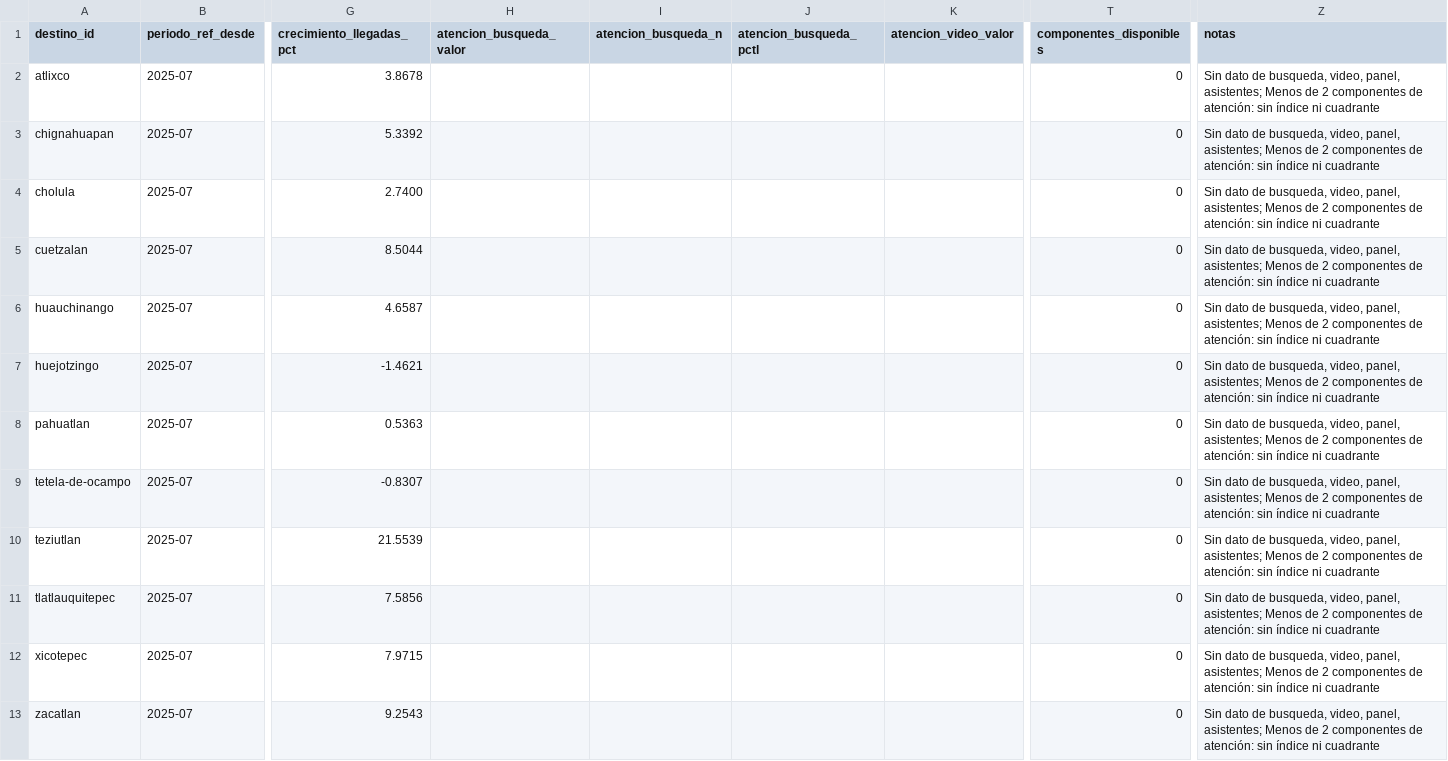
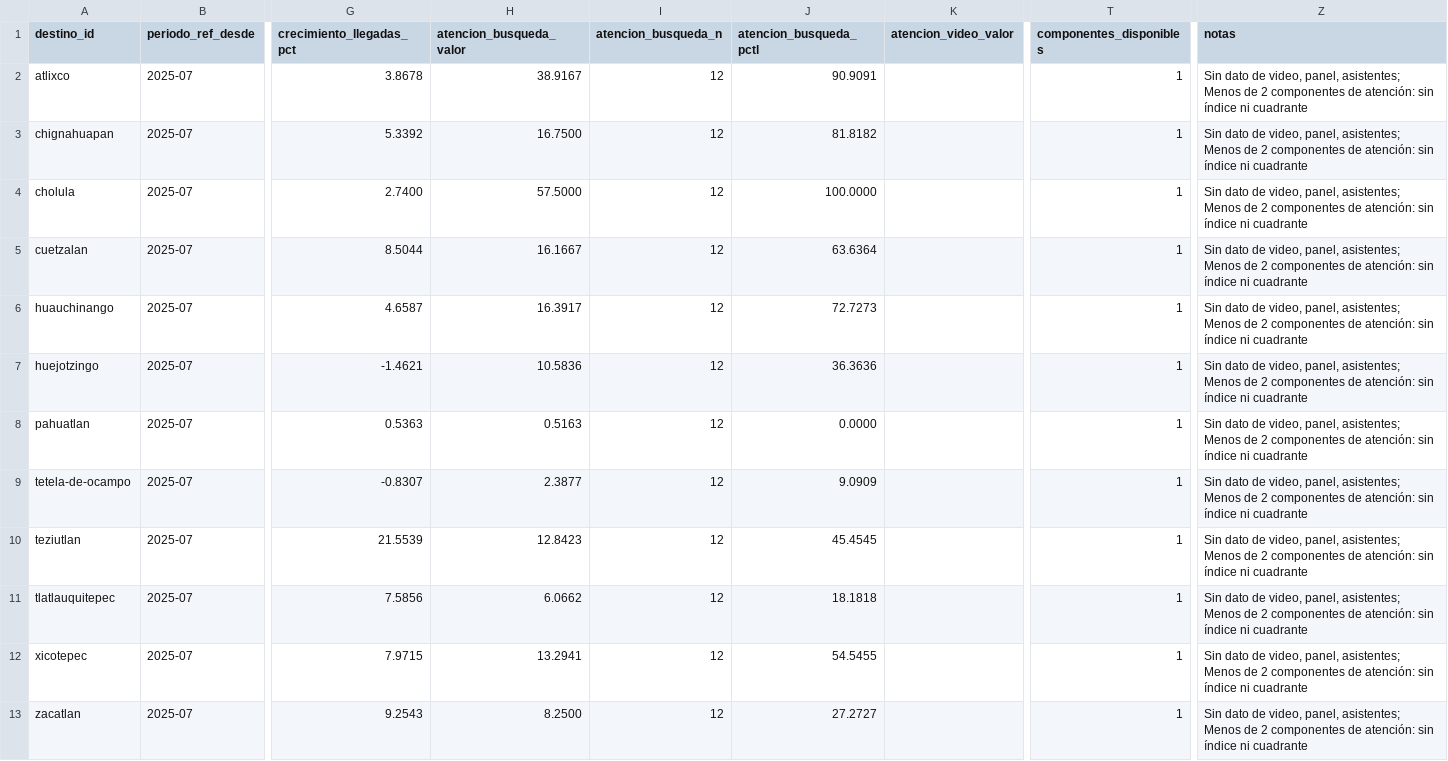
Before and after one commit to netfoor/Tech-Capital-2026, a CSV file: data/curado/radar_destinos.csv, drawn as a sheet; only a part is shown, gaps mark what is left out; the diff names each change by its address in the sheet, - before the commit and + after, or states it on an @@ line.

Commit message:
feat: interés de búsqueda mensual de los 12 destinos y figura de Chignahuapan (T003-03, T003-04, T003-05)

```diff
--- a/data/curado/radar_destinos.csv
+++ b/data/curado/radar_destinos.csv
-H2 (atencion_busqueda_valor): (empty)
+H2 (atencion_busqueda_valor): 38.9167
-I2:I13 (atencion_busqueda_n): (empty)
+I2:I13 (atencion_busqueda_n): 12
-J2 (atencion_busqueda_pctl): (empty)
+J2 (atencion_busqueda_pctl): 90.9091
-T2:T13 (componentes_disponibles): 0
+T2:T13 (componentes_disponibles): 1
-Z2:Z13 (notas): …dato de busqueda, video, panel,…
+Z2:Z13 (notas): …dato de video, panel,…
-H3 (atencion_busqueda_valor): (empty)
+H3 (atencion_busqueda_valor): 16.7500
-J3 (atencion_busqueda_pctl): (empty)
+J3 (atencion_busqueda_pctl): 81.8182
-H4 (atencion_busqueda_valor): (empty)
+H4 (atencion_busqueda_valor): 57.5000
-J4 (atencion_busqueda_pctl): (empty)
+J4 (atencion_busqueda_pctl): 100.0000
-H5 (atencion_busqueda_valor): (empty)
+H5 (atencion_busqueda_valor): 16.1667
-J5 (atencion_busqueda_pctl): (empty)
+J5 (atencion_busqueda_pctl): 63.6364
-H6 (atencion_busqueda_valor): (empty)
+H6 (atencion_busqueda_valor): 16.3917
-J6 (atencion_busqueda_pctl): (empty)
+J6 (atencion_busqueda_pctl): 72.7273
-H7 (atencion_busqueda_valor): (empty)
+H7 (atencion_busqueda_valor): 10.5836
-J7 (atencion_busqueda_pctl): (empty)
+J7 (atencion_busqueda_pctl): 36.3636
-H8 (atencion_busqueda_valor): (empty)
+H8 (atencion_busqueda_valor): 0.5163
-J8 (atencion_busqueda_pctl): (empty)
+J8 (atencion_busqueda_pctl): 0.0000
-H9 (atencion_busqueda_valor): (empty)
+H9 (atencion_busqueda_valor): 2.3877
-J9 (atencion_busqueda_pctl): (empty)
+J9 (atencion_busqueda_pctl): 9.0909
-H10 (atencion_busqueda_valor): (empty)
+H10 (atencion_busqueda_valor): 12.8423
-J10 (atencion_busqueda_pctl): (empty)
+J10 (atencion_busqueda_pctl): 45.4545
-H11 (atencion_busqueda_valor): (empty)
+H11 (atencion_busqueda_valor): 6.0662
-J11 (atencion_busqueda_pctl): (empty)
+J11 (atencion_busqueda_pctl): 18.1818
-H12 (atencion_busqueda_valor): (empty)
+H12 (atencion_busqueda_valor): 13.2941
-J12 (atencion_busqueda_pctl): (empty)
+J12 (atencion_busqueda_pctl): 54.5455
-H13 (atencion_busqueda_valor): (empty)
+H13 (atencion_busqueda_valor): 8.2500
-J13 (atencion_busqueda_pctl): (empty)
+J13 (atencion_busqueda_pctl): 27.2727
```
Also changed, not shown: 4 other files.
